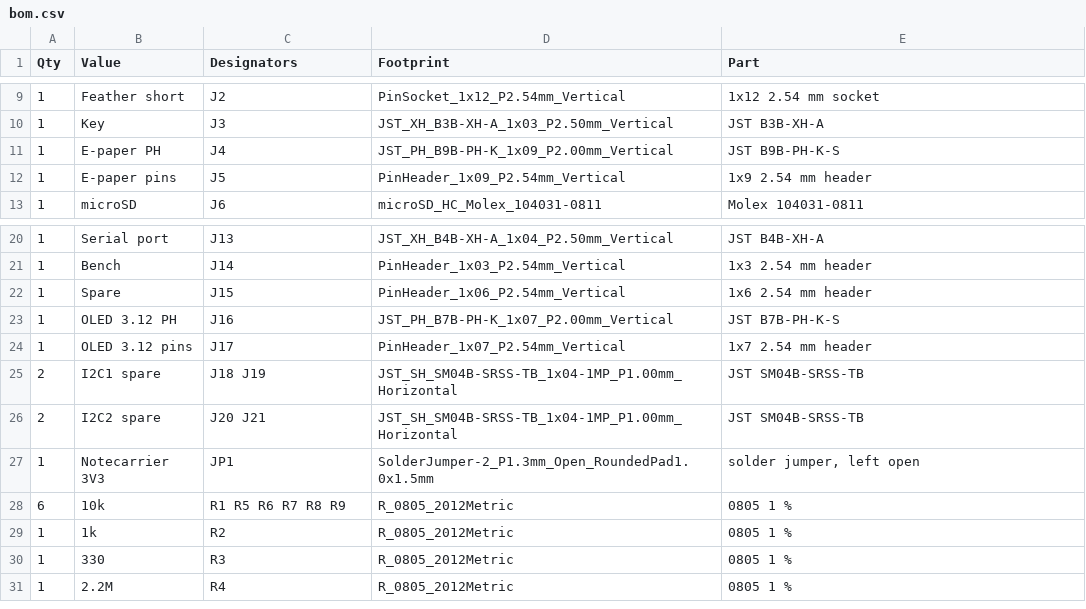
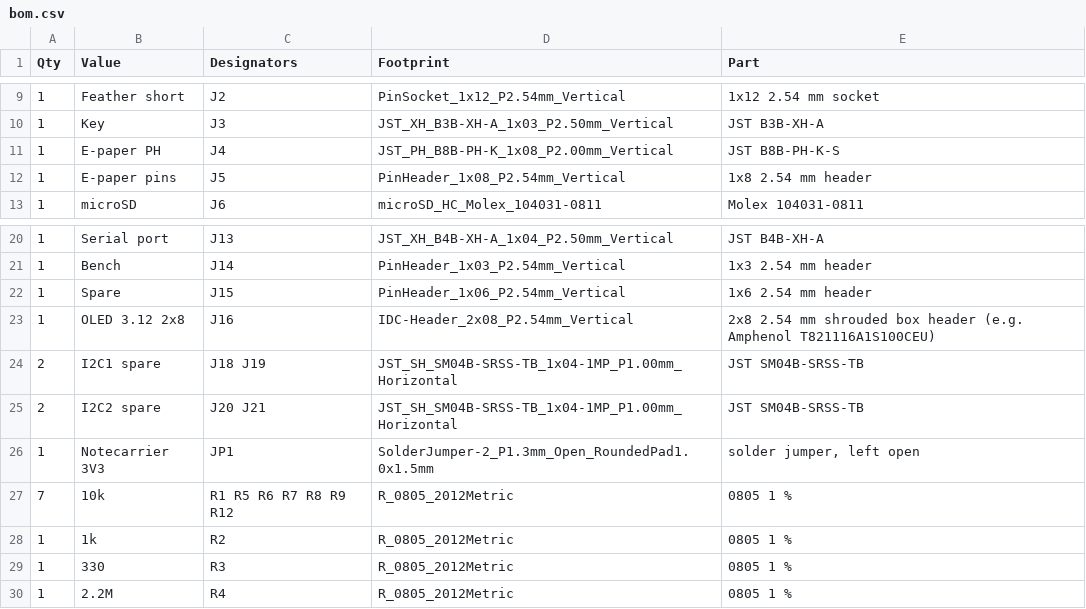
Before and after one commit to solchjg/tdisplay-s3-amoled, a CSV file: hardware/fs3-survey-carrier/fab/bom.csv, drawn as a sheet; only a part is shown, gaps mark what is left out.

```diff
--- a/hardware/fs3-survey-carrier/fab/bom.csv
+++ b/hardware/fs3-survey-carrier/fab/bom.csv
@@ -10,4 +10,4 @@ Qty,Value,Designators,Footprint,Part
 1,Key,J3,JST_XH_B3B-XH-A_1x03_P2.50mm_Vertical,JST B3B-XH-A
-1,E-paper PH,J4,JST_PH_B9B-PH-K_1x09_P2.00mm_Vertical,JST B9B-PH-K-S
-1,E-paper pins,J5,PinHeader_1x09_P2.54mm_Vertical,1x9 2.54 mm header
+1,E-paper PH,J4,JST_PH_B8B-PH-K_1x08_P2.00mm_Vertical,JST B8B-PH-K-S
+1,E-paper pins,J5,PinHeader_1x08_P2.54mm_Vertical,1x8 2.54 mm header
 1,microSD,J6,microSD_HC_Molex_104031-0811,Molex 104031-0811
@@ -22,4 +22,3 @@ Qty,Value,Designators,Footprint,Part
 1,Spare,J15,PinHeader_1x06_P2.54mm_Vertical,1x6 2.54 mm header
-1,OLED 3.12 PH,J16,JST_PH_B7B-PH-K_1x07_P2.00mm_Vertical,JST B7B-PH-K-S
-1,OLED 3.12 pins,J17,PinHeader_1x07_P2.54mm_Vertical,1x7 2.54 mm header
+1,OLED 3.12 2x8,J16,IDC-Header_2x08_P2.54mm_Vertical,2x8 2.54 mm shrouded box header (e.g. Amphenol T821116A1S100CEU)
 2,I2C1 spare,J18 J19,JST_SH_SM04B-SRSS-TB_1x04-1MP_P1.00mm_Horizontal,JST SM04B-SRSS-TB
@@ -27,3 +26,3 @@ Qty,Value,Designators,Footprint,Part
 1,Notecarrier 3V3,JP1,SolderJumper-2_P1.3mm_Open_RoundedPad1.0x1.5mm,"solder jumper, left open"
-6,10k,R1 R5 R6 R7 R8 R9,R_0805_2012Metric,0805 1 %
+7,10k,R1 R5 R6 R7 R8 R9 R12,R_0805_2012Metric,0805 1 %
 1,1k,R2,R_0805_2012Metric,0805 1 %
```
Also changed, not shown: hardware/fs3-survey-carrier/fab/positions.csv, 28 other files.
